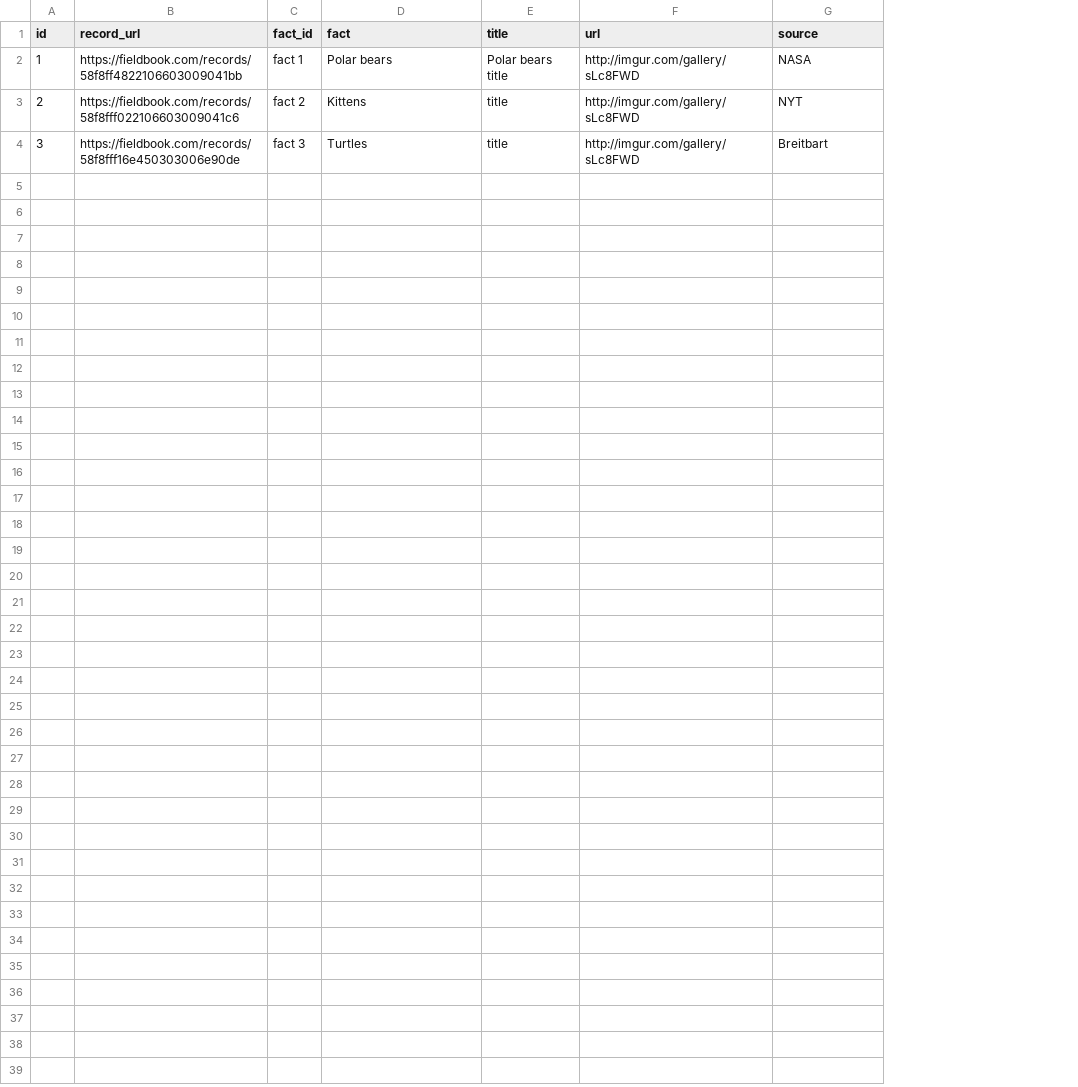
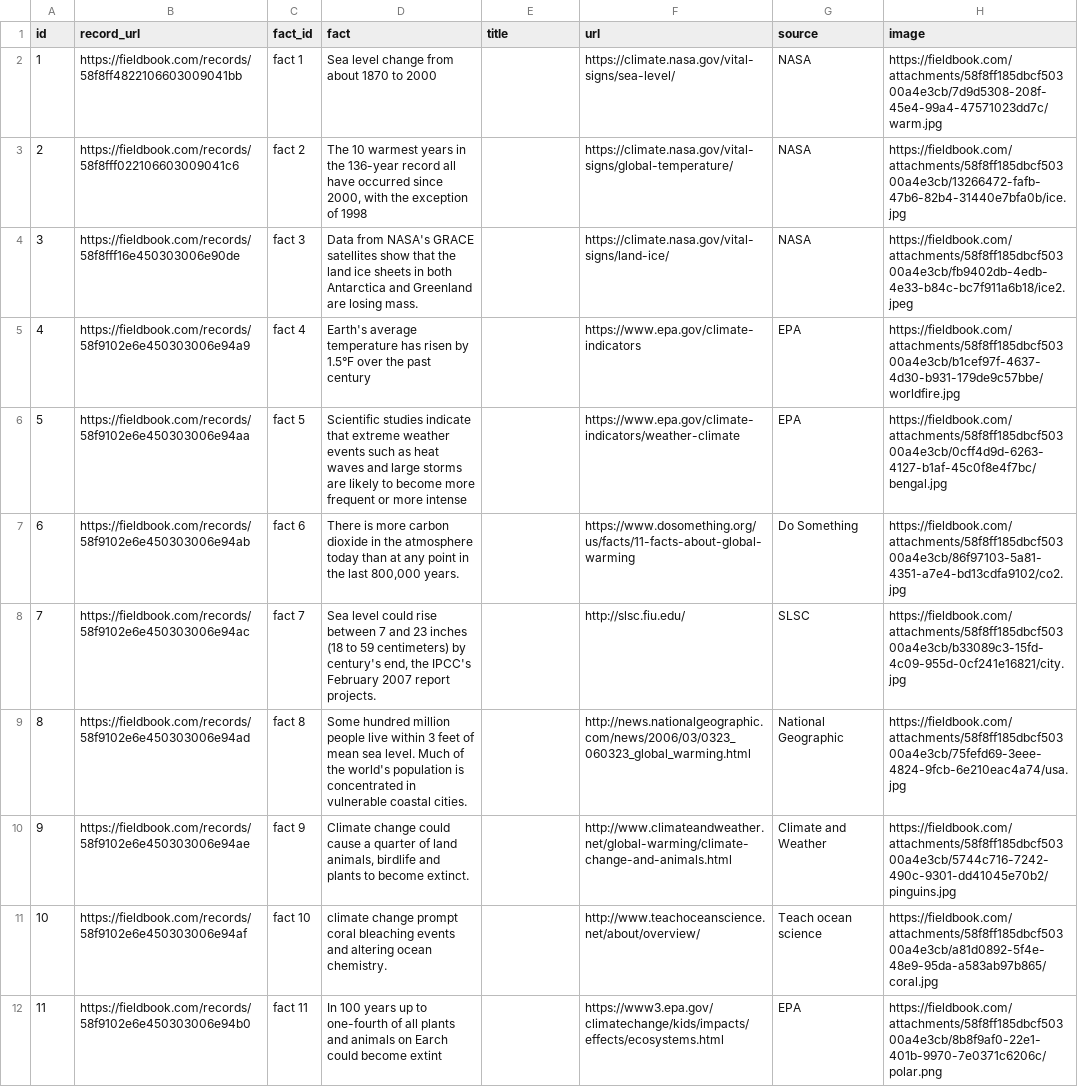
Before and after one commit to hackastory/greenmemes, a CSV file: app/data/facts.csv, drawn as a sheet; the diff names each change by its address in the sheet, - before the commit and + after, or states it on an @@ line.

```diff
--- a/app/data/facts.csv
+++ b/app/data/facts.csv
+column H (image), rows 2-4: https://fieldbook.com/attachments/58f8ff185dbcf50300a4e3cb/7d9d5308-208f-45e4-99a4-47571023dd7c/warm.jpg | https://fieldbook.com/attachments/58f8ff185dbcf50300a4e3cb/13266472-fafb-47b6-82b4-31440e7bfa0b/ice.jpg | https://fieldbook.com/attachments/58f8ff185dbcf50300a4e3cb/fb9402db-4edb-4e33-b84c-bc7f911a6b18/ice2.jpeg
-D2 (fact): Polar bears
+D2 (fact): Sea level change from about 1870 to 2000
-E2 (title): Polar bears title
+E2 (title): (empty)
-F2 (url): http://imgur.com/gallery/sLc8FWD
+F2 (url): https://climate.nasa.gov/vital-signs/sea-level/
-D3 (fact): Kittens
+D3 (fact): The 10 warmest years in the 136-year record all have occurred since 2000, with the exception of 1998
-E3:E4 (title): title
+E3:E4 (title): (empty)
-F3 (url): http://imgur.com/gallery/sLc8FWD
+F3 (url): https://climate.nasa.gov/vital-signs/global-temperature/
-G3 (source): NYT
+G3 (source): NASA
-D4 (fact): Turtles
+D4 (fact): Data from NASA's GRACE satellites show that the land ice sheets in both Antarctica and Greenland are losing mass.
-F4 (url): http://imgur.com/gallery/sLc8FWD
+F4 (url): https://climate.nasa.gov/vital-signs/land-ice/
-G4 (source): Breitbart
+G4 (source): NASA
+row 5: 4 | https://fieldbook.com/records/58f9102e6e450303006e94a9 | fact 4 | Earth's average temperature has risen by 1.5°F over the past century |  | https://www.epa.gov/climate-indicators | EPA | https://fieldbook.com/attachments/58f8ff185dbcf50300a4e3cb/b1cef97f-4637-4d30-b931-179de9c57bbe/worldfire.jpg
+row 6: 5 | https://fieldbook.com/records/58f9102e6e450303006e94aa | fact 5 | Scientific studies indicate that extreme weather events such as heat waves and large storms are likely to become more frequent or more intense |  | https://www.epa.gov/climate-indicators/weather-climate | EPA | https://fieldbook.com/attachments/58f8ff185dbcf50300a4e3cb/0cff4d9d-6263-4127-b1af-45c0f8e4f7bc/bengal.jpg
+row 7: 6 | https://fieldbook.com/records/58f9102e6e450303006e94ab | fact 6 | There is more carbon dioxide in the atmosphere today than at any point in the last 800,000 years. |  | https://www.dosomething.org/us/facts/11-facts-about-global-warming | Do Something | https://fieldbook.com/attachments/58f8ff185dbcf50300a4e3cb/86f97103-5a81-4351-a7e4-bd13cdfa9102/co2.jpg
+row 8: 7 | https://fieldbook.com/records/58f9102e6e450303006e94ac | fact 7 | Sea level could rise between 7 and 23 inches (18 to 59 centimeters) by century's end, the IPCC's February 2007 report projects. |  | http://slsc.fiu.edu/ | SLSC | https://fieldbook.com/attachments/58f8ff185dbcf50300a4e3cb/b33089c3-15fd-4c09-955d-0cf241e16821/city.jpg
+row 9: 8 | https://fieldbook.com/records/58f9102e6e450303006e94ad | fact 8 | Some hundred million people live within 3 feet of mean sea level. Much of the world's population is concentrated in vulnerable coastal cities. |  | http://news.nationalgeographic.com/news/2006/03/0323_060323_global_warming.html | National Geographic | https://fieldbook.com/attachments/58f8ff185dbcf50300a4e3cb/75fefd69-3eee-4824-9fcb-6e210eac4a74/usa.jpg
+row 10: 9 | https://fieldbook.com/records/58f9102e6e450303006e94ae | fact 9 | Climate change could cause a quarter of land animals, birdlife and plants to become extinct. |  | http://www.climateandweather.net/global-warming/climate-change-and-animals.html | Climate and Weather | https://fieldbook.com/attachments/58f8ff185dbcf50300a4e3cb/5744c716-7242-490c-9301-dd41045e70b2/pinguins.jpg
+row 11: 10 | https://fieldbook.com/records/58f9102e6e450303006e94af | fact 10 | climate change prompt coral bleaching events and altering ocean chemistry. |  | http://www.teachoceanscience.net/about/overview/ | Teach ocean science | https://fieldbook.com/attachments/58f8ff185dbcf50300a4e3cb/a81d0892-5f4e-48e9-95da-a583ab97b865/coral.jpg
+row 12: 11 | https://fieldbook.com/records/58f9102e6e450303006e94b0 | fact 11 | In 100 years up to one-fourth of all plants and animals on Earch could become extint |  | https://www3.epa.gov/climatechange/kids/impacts/effects/ecosystems.html | EPA | https://fieldbook.com/attachments/58f8ff185dbcf50300a4e3cb/8b8f9af0-22e1-401b-9970-7e0371c6206c/polar.png
```
Also changed, not shown: app/data/emotions.csv, app/data/meta.csv, 11 other files.
